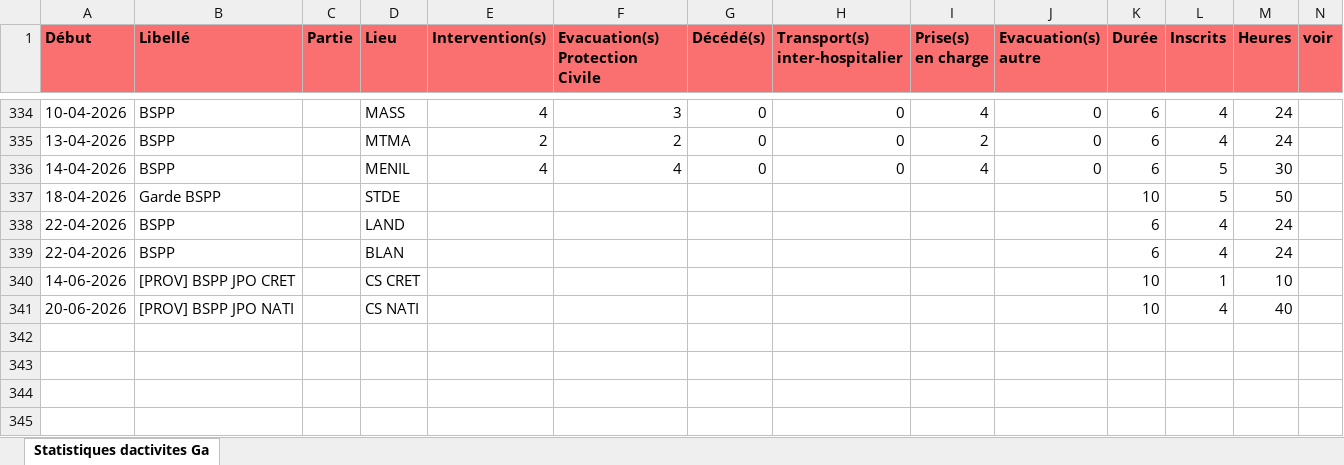
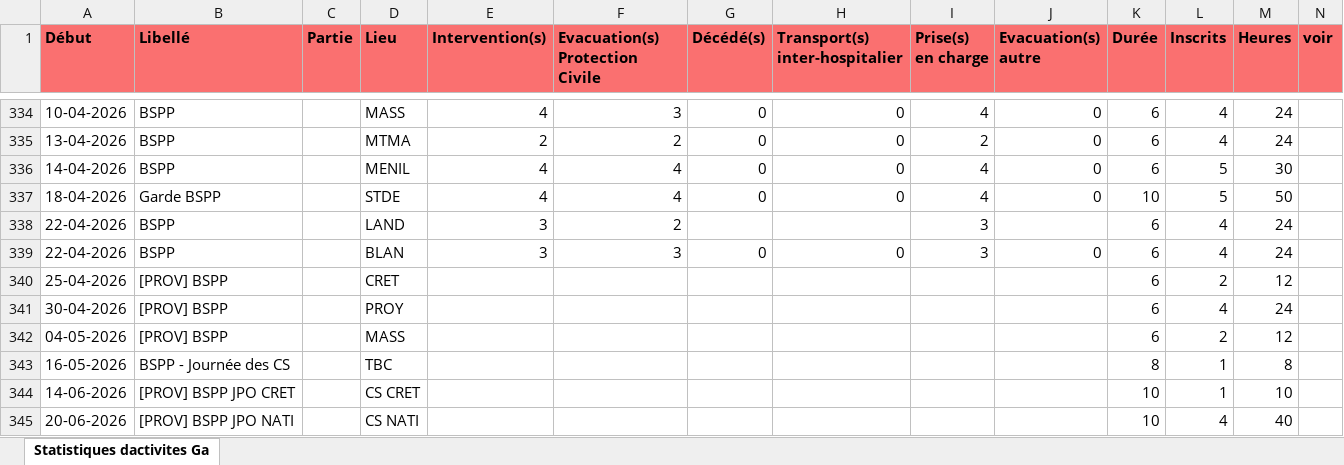
Before and after one commit to PCPSOpe12/Dashboard-Ope, an Excel workbook: data/export_garde.xlsx, sheet Statistiques dactivites Ga, drawn as a sheet; only a part is shown, gaps mark what is left out; values as stored, in another font and other column widths than the file's, no borders; the diff names each change by its address in the sheet, - before the commit and + after, or states it on an @@ line.

Commit message:
Mise à jour Garde — 23/04/2026

```diff
--- a/data/export_garde.xlsx (sheet Statistiques dactivites Ga)
+++ b/data/export_garde.xlsx (sheet Statistiques dactivites Ga)
-E337 (Intervention(s)): (empty)
+E337 (Intervention(s)): 4
-F337 (Evacuation(s) Protection Civile): (empty)
+F337 (Evacuation(s) Protection Civile): 4
-G337 (Décédé(s)): (empty)
+G337 (Décédé(s)): 0
-H337 (Transport(s) inter-hospitalier): (empty)
+H337 (Transport(s) inter-hospitalier): 0
-I337 (Prise(s) en charge): (empty)
+I337 (Prise(s) en charge): 4
-J337 (Evacuation(s) autre): (empty)
+J337 (Evacuation(s) autre): 0
-E338:E339 (Intervention(s)): (empty)
+E338:E339 (Intervention(s)): 3
-F338 (Evacuation(s) Protection Civile): (empty)
+F338 (Evacuation(s) Protection Civile): 2
-I338:I339 (Prise(s) en charge): (empty)
+I338:I339 (Prise(s) en charge): 3
-F339 (Evacuation(s) Protection Civile): (empty)
+F339 (Evacuation(s) Protection Civile): 3
-G339 (Décédé(s)): (empty)
+G339 (Décédé(s)): 0
-H339 (Transport(s) inter-hospitalier): (empty)
+H339 (Transport(s) inter-hospitalier): 0
-J339 (Evacuation(s) autre): (empty)
+J339 (Evacuation(s) autre): 0
+row 340: 25-04-2026 | [PROV] BSPP |  | CRET |  |  |  |  |  |  | 6 | 2 | 12
+row 341: 30-04-2026 | [PROV] BSPP |  | PROY |  |  |  |  |  |  | 6 | 4 | 24
+row 342: 04-05-2026 | [PROV] BSPP |  | MASS |  |  |  |  |  |  | 6 | 2 | 12
+row 343: 16-05-2026 | BSPP - Journée des CS |  | TBC |  |  |  |  |  |  | 8 | 1 | 8
```
